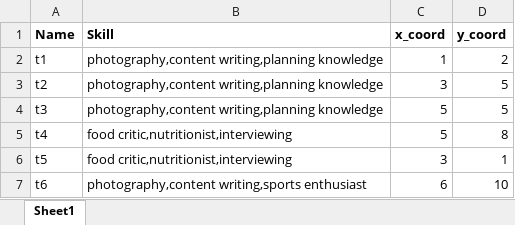
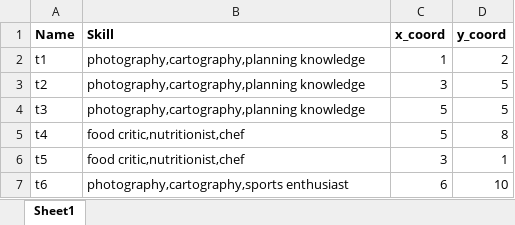
Before and after one commit to vbvGit/MTP, an Excel workbook: VTM/Tasks_Sample.xlsx, sheet Sheet1, drawn as a sheet; values as stored, in another font and other column widths than the file's, no borders; the diff names each change by its address in the sheet, - before the commit and + after, or states it on an @@ line.

```diff
--- a/VTM/Tasks_Sample.xlsx (sheet Sheet1)
+++ b/VTM/Tasks_Sample.xlsx (sheet Sheet1)
-B2:B4 (Skill): photography,content writing,planning knowledge
+B2:B4 (Skill): photography,cartography,planning knowledge
-B5:B6 (Skill): food critic,nutritionist,interviewing
+B5:B6 (Skill): food critic,nutritionist,chef
-B7 (Skill): photography,content writing,sports enthusiast
+B7 (Skill): photography,cartography,sports enthusiast
```
Also changed, not shown: VTM/Applicants_Sample.xlsx, VTM/UpworksData_Synthesized/Applicants.xlsx, 10 other files.
